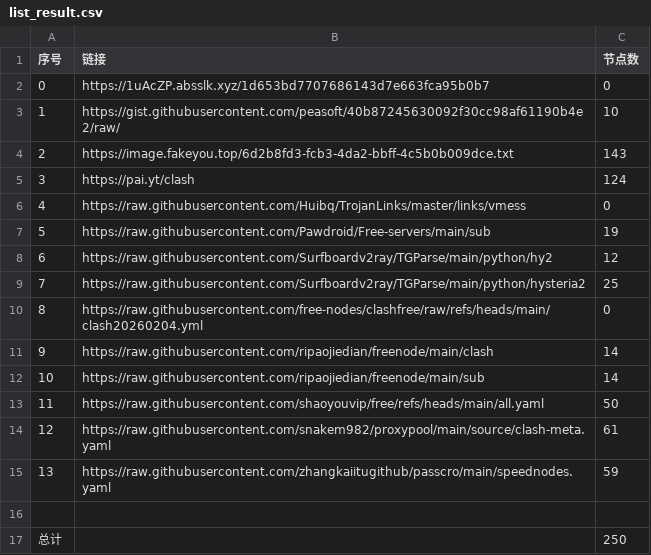
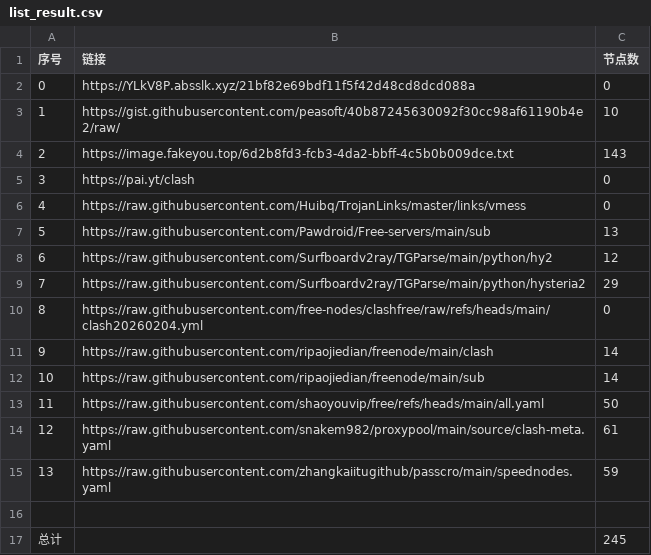
Before and after one commit to ResonanceForge/NoMoreWalls, a CSV file: list_result.csv, drawn as a sheet.

```diff
--- a/list_result.csv
+++ b/list_result.csv
@@ -1,10 +1,10 @@
 序号,链接,节点数
-0,https://1uAcZP.absslk.xyz/1d653bd7707686143d7e663fca95b0b7,0
+0,https://YLkV8P.absslk.xyz/21bf82e69bdf11f5f42d48cd8dcd088a,0
 1,https://gist.githubusercontent.com/peasoft/40b87245630092f30cc98af61190b4e2/raw/,10
 2,https://image.fakeyou.top/6d2b8fd3-fcb3-4da2-bbff-4c5b0b009dce.txt,143
-3,https://pai.yt/clash,124
+3,https://pai.yt/clash,0
 4,https://raw.githubusercontent.com/Huibq/TrojanLinks/master/links/vmess,0
-5,https://raw.githubusercontent.com/Pawdroid/Free-servers/main/sub,19
+5,https://raw.githubusercontent.com/Pawdroid/Free-servers/main/sub,13
 6,https://raw.githubusercontent.com/Surfboardv2ray/TGParse/main/python/hy2,12
-7,https://raw.githubusercontent.com/Surfboardv2ray/TGParse/main/python/hysteria2,25
+7,https://raw.githubusercontent.com/Surfboardv2ray/TGParse/main/python/hysteria2,29
 8,https://raw.githubusercontent.com/free-nodes/clashfree/raw/refs/heads/main/clash20260204.yml,0
@@ -16,2 +16,2 @@
 
-总计,,250
+总计,,245
```
Also changed, not shown: 16 other files.
